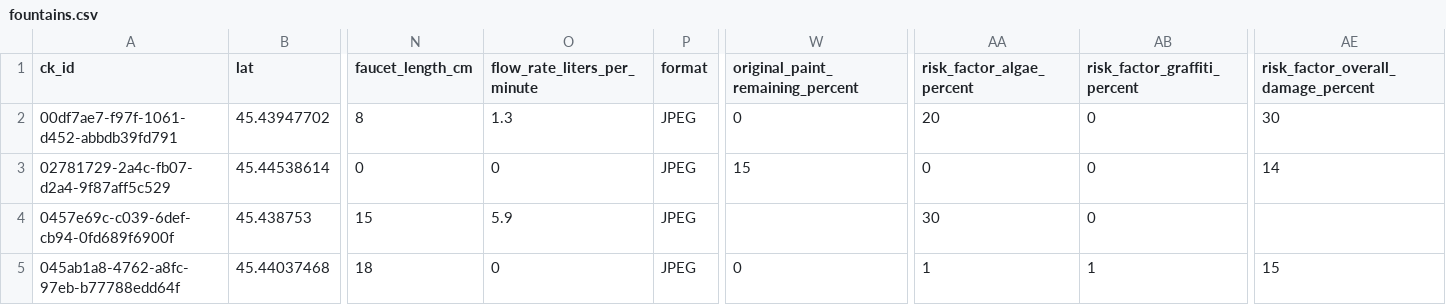
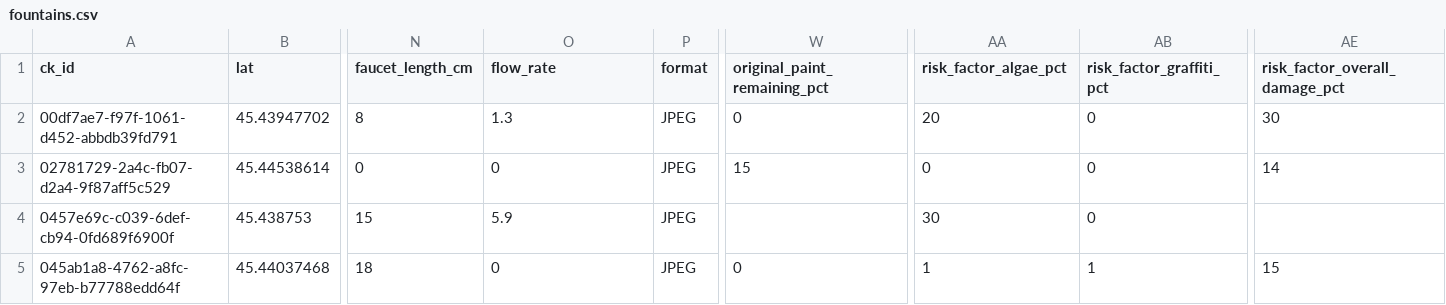
Before and after one commit to v2024b-ai/chatbot-website, a CSV file: prisma/fountains.csv, drawn as a sheet; only a part is shown, gaps mark what is left out; the diff names each change by its address in the sheet, - before the commit and + after, or states it on an @@ line.

```diff
--- a/prisma/fountains.csv
+++ b/prisma/fountains.csv
-O1: flow_rate_liters_per_minute
+O1: flow_rate
-W1: original_paint_remaining_percent
+W1: original_paint_remaining_pct
-AA1: risk_factor_algae_percent
+AA1: risk_factor_algae_pct
-AB1: risk_factor_graffiti_percent
+AB1: risk_factor_graffiti_pct
-AE1: risk_factor_overall_damage_percent
+AE1: risk_factor_overall_damage_pct
```
Also changed, not shown: 4 other files.
